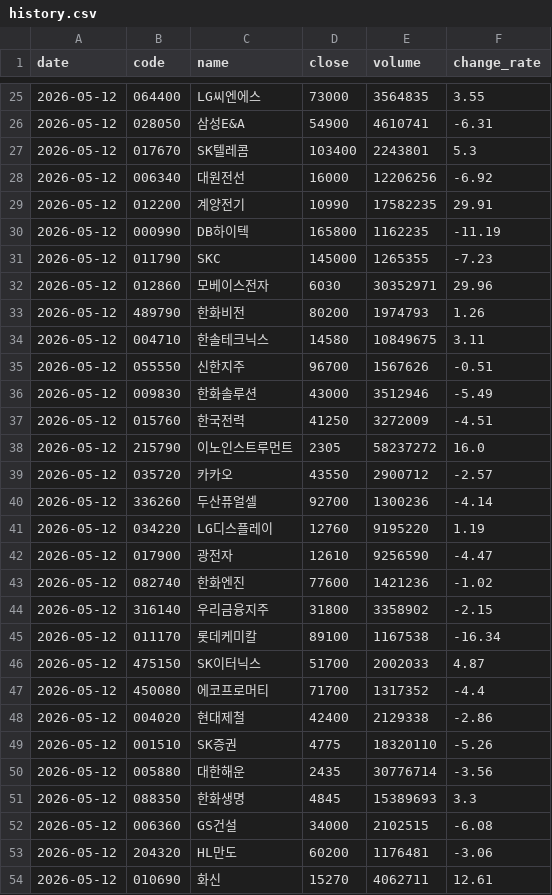
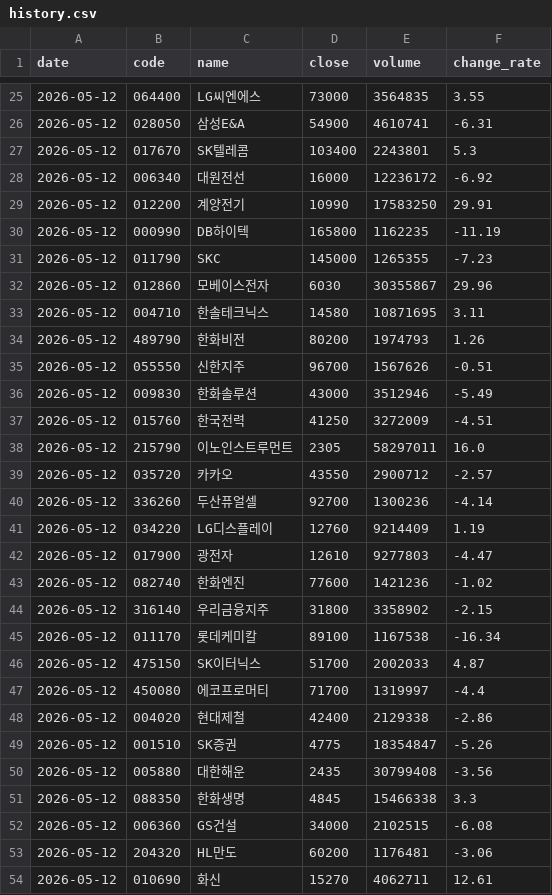
Before and after one commit to stanleyim/choonsimi, a CSV file: history.csv, drawn as a sheet; only a part is shown, gaps mark what is left out; the diff covers the shown part only.

```diff
--- a/history.csv
+++ b/history.csv
@@ -27,9 +27,9 @@
 2026-05-12,017670,SK텔레콤,103400,2243801,5.3
-2026-05-12,006340,대원전선,16000,12206256,-6.92
-2026-05-12,012200,계양전기,10990,17582235,29.91
+2026-05-12,006340,대원전선,16000,12236172,-6.92
+2026-05-12,012200,계양전기,10990,17583250,29.91
 2026-05-12,000990,DB하이텍,165800,1162235,-11.19
 2026-05-12,011790,SKC,145000,1265355,-7.23
-2026-05-12,012860,모베이스전자,6030,30352971,29.96
+2026-05-12,012860,모베이스전자,6030,30355867,29.96
+2026-05-12,004710,한솔테크닉스,14580,10871695,3.11
 2026-05-12,489790,한화비전,80200,1974793,1.26
-2026-05-12,004710,한솔테크닉스,14580,10849675,3.11
 2026-05-12,055550,신한지주,96700,1567626,-0.51
@@ -37,7 +37,7 @@
 2026-05-12,015760,한국전력,41250,3272009,-4.51
-2026-05-12,215790,이노인스트루먼트,2305,58237272,16.0
+2026-05-12,215790,이노인스트루먼트,2305,58297011,16.0
 2026-05-12,035720,카카오,43550,2900712,-2.57
 2026-05-12,336260,두산퓨얼셀,92700,1300236,-4.14
-2026-05-12,034220,LG디스플레이,12760,9195220,1.19
-2026-05-12,017900,광전자,12610,9256590,-4.47
+2026-05-12,034220,LG디스플레이,12760,9214409,1.19
+2026-05-12,017900,광전자,12610,9277803,-4.47
 2026-05-12,082740,한화엔진,77600,1421236,-1.02
@@ -46,7 +46,7 @@
 2026-05-12,475150,SK이터닉스,51700,2002033,4.87
-2026-05-12,450080,에코프로머티,71700,1317352,-4.4
+2026-05-12,450080,에코프로머티,71700,1319997,-4.4
 2026-05-12,004020,현대제철,42400,2129338,-2.86
-2026-05-12,001510,SK증권,4775,18320110,-5.26
-2026-05-12,005880,대한해운,2435,30776714,-3.56
-2026-05-12,088350,한화생명,4845,15389693,3.3
+2026-05-12,001510,SK증권,4775,18354847,-5.26
+2026-05-12,005880,대한해운,2435,30799408,-3.56
+2026-05-12,088350,한화생명,4845,15466338,3.3
 2026-05-12,006360,GS건설,34000,2102515,-6.08
```
Also changed, not shown: 1 added row, 1 removed row and 40 edited cells elsewhere in this file, 2 other files.
